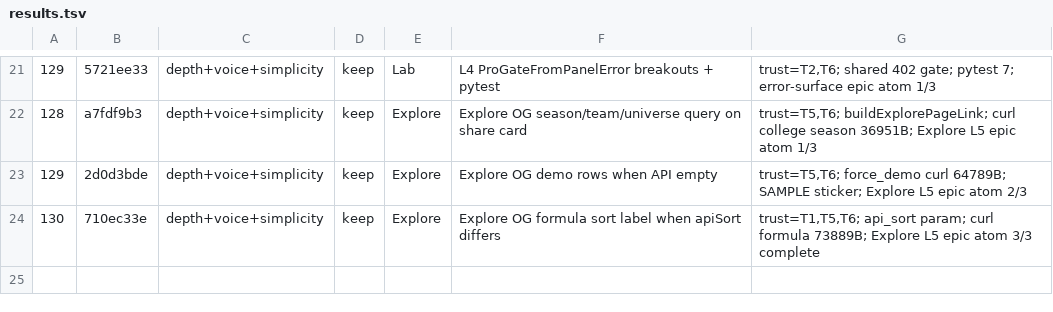
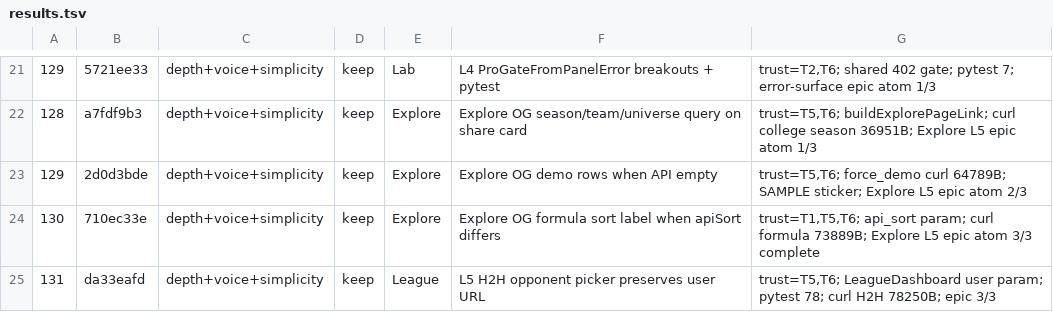
Before and after one commit to swaggerdagger987/razzle, a TSV file: docs/v2/results.tsv, drawn as a sheet; only a part is shown, gaps mark what is left out; the diff names each change by its address in the sheet, - before the commit and + after, or states it on an @@ line.

Commit message:
standup: 2026-05-31 — SHIP Bureau H2H opponent picker preserves user URL
Co-authored-by: swaggerdagger987 <swaggerdagger987@users.noreply.github.com>

```diff
--- a/docs/v2/results.tsv
+++ b/docs/v2/results.tsv
+row 25: 131 | da33eafd | depth+voice+simplicity | keep | League | L5 H2H opponent picker preserves user URL | trust=T5,T6; LeagueDashboard user param; pytest 78; curl H2H 78250B; epic 3/3
```
Also changed, not shown: 14 other files.
